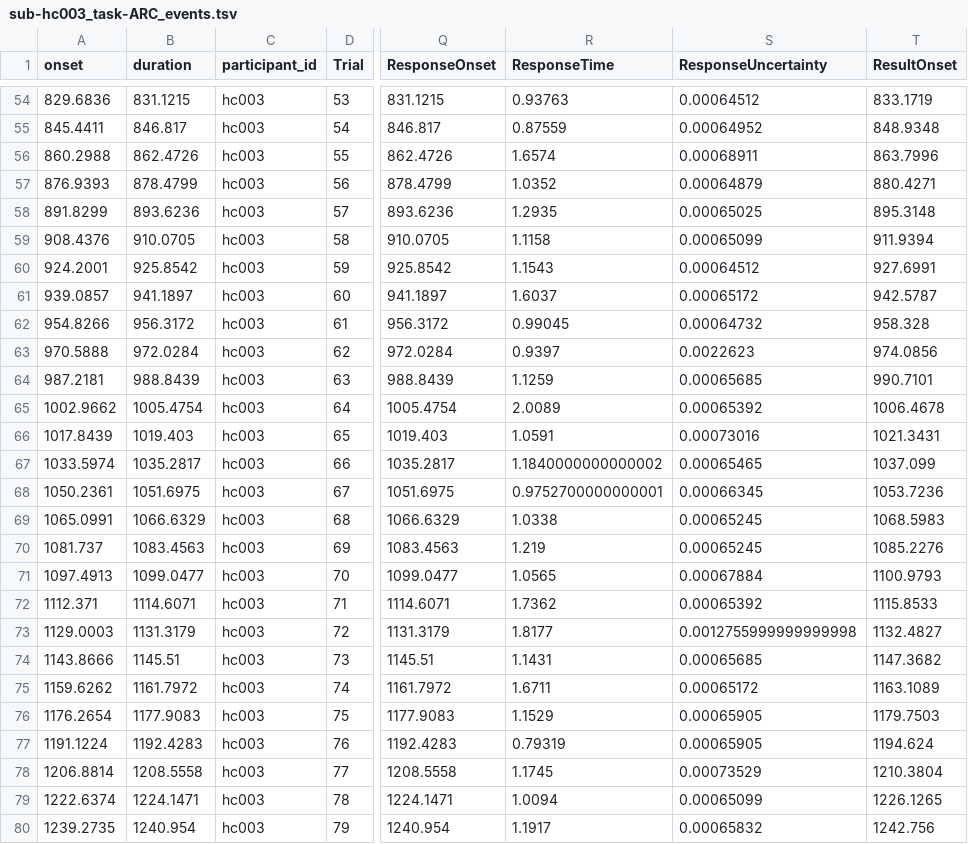
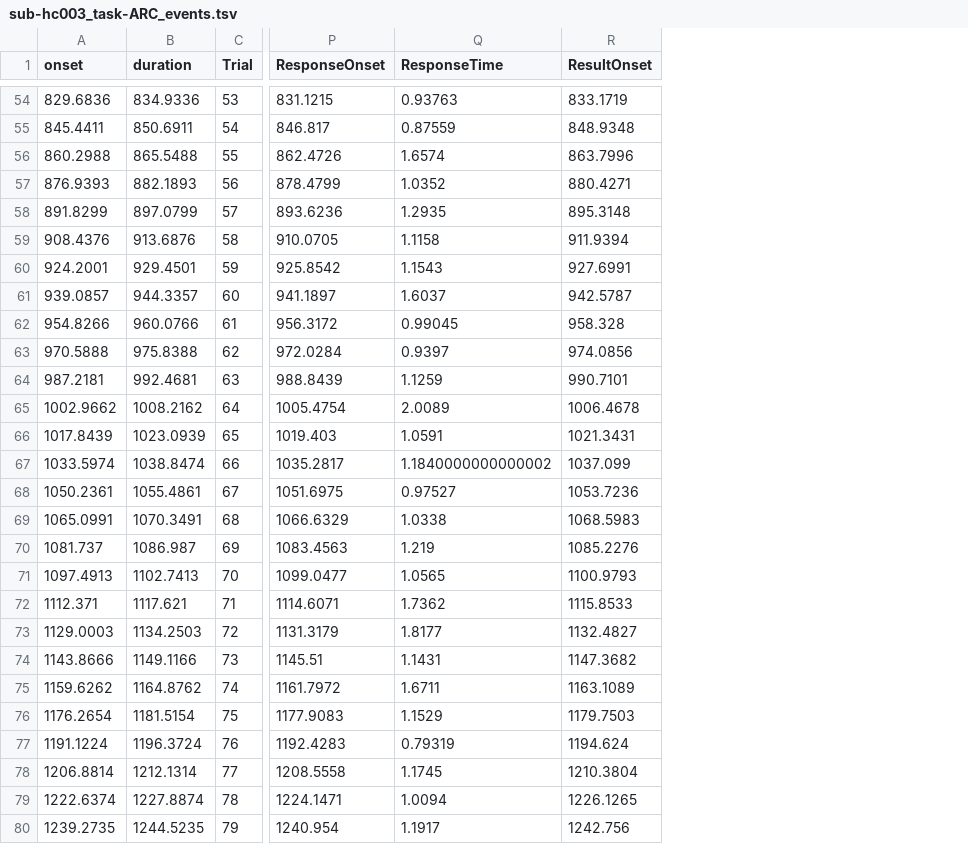
Before and after one commit to OpenNeuroDatasets-JSONLD/ds001814, a TSV file: sub-hc003/func/sub-hc003_task-ARC_events.tsv, drawn as a sheet; only a part is shown, gaps mark what is left out; removed rows and columns are numbered as before the commit, all else as after; the diff covers the shown part only; the diff names each change by its address in the sheet, - before the commit and + after, or states it on an @@ line.

```diff
--- a/sub-hc003/func/sub-hc003_task-ARC_events.tsv
+++ b/sub-hc003/func/sub-hc003_task-ARC_events.tsv
-column C (participant_id), rows 54-80: all hc003
-column S (ResponseUncertainty), rows 54-80: 0.00064512 | 0.00064952 | 0.00068911 | 0.00064879 | 0.00065025 | 0.00065099 | 0.00064512 | 0.00065172 | 0.00064732 | 0.0022623 | 0.00065685 | 0.00065392 | 0.00073016 | 0.00065465 | 0.00066345 | 0.00065245 | 0.00065245 | 0.00067884 | 0.00065392 | 0.0012755999999999998 | 0.00065685 | 0.00065172 | 0.00065905 | 0.00065905 | 0.00073529 | 0.00065099 | 0.00065832
-B54 (duration): 831.1215
+B54 (duration): 834.9336
-B55 (duration): 846.817
+B55 (duration): 850.6911
-B56 (duration): 862.4726
+B56 (duration): 865.5488
-B57 (duration): 878.4799
+B57 (duration): 882.1893
-B58 (duration): 893.6236
+B58 (duration): 897.0799
-B59 (duration): 910.0705
+B59 (duration): 913.6876
-B60 (duration): 925.8542
+B60 (duration): 929.4501
-B61 (duration): 941.1897
+B61 (duration): 944.3357
-B62 (duration): 956.3172
+B62 (duration): 960.0766
-B63 (duration): 972.0284
+B63 (duration): 975.8388
-B64 (duration): 988.8439
+B64 (duration): 992.4681
-B65 (duration): 1005.4754
+B65 (duration): 1008.2162
-B66 (duration): 1019.403
+B66 (duration): 1023.0939
-B67 (duration): 1035.2817
+B67 (duration): 1038.8474
-B68 (duration): 1051.6975
+B68 (duration): 1055.4861
-Q68 (ResponseTime): 0.9752700000000001
+Q68 (ResponseTime): 0.97527
-B69 (duration): 1066.6329
+B69 (duration): 1070.3491
-B70 (duration): 1083.4563
+B70 (duration): 1086.987
-B71 (duration): 1099.0477
+B71 (duration): 1102.7413
-B72 (duration): 1114.6071
+B72 (duration): 1117.621
-B73 (duration): 1131.3179
+B73 (duration): 1134.2503
-B74 (duration): 1145.51
+B74 (duration): 1149.1166
-B75 (duration): 1161.7972
+B75 (duration): 1164.8762
-B76 (duration): 1177.9083
+B76 (duration): 1181.5154
-B77 (duration): 1192.4283
+B77 (duration): 1196.3724
-B78 (duration): 1208.5558
+B78 (duration): 1212.1314
-B79 (duration): 1224.1471
+B79 (duration): 1227.8874
-B80 (duration): 1240.954
+B80 (duration): 1244.5235
```
Also changed, not shown: 94 edited cells elsewhere in this file.
